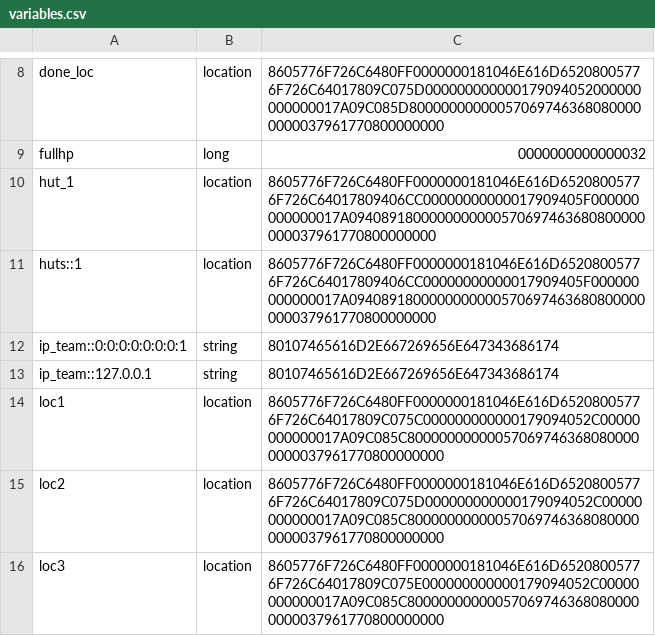
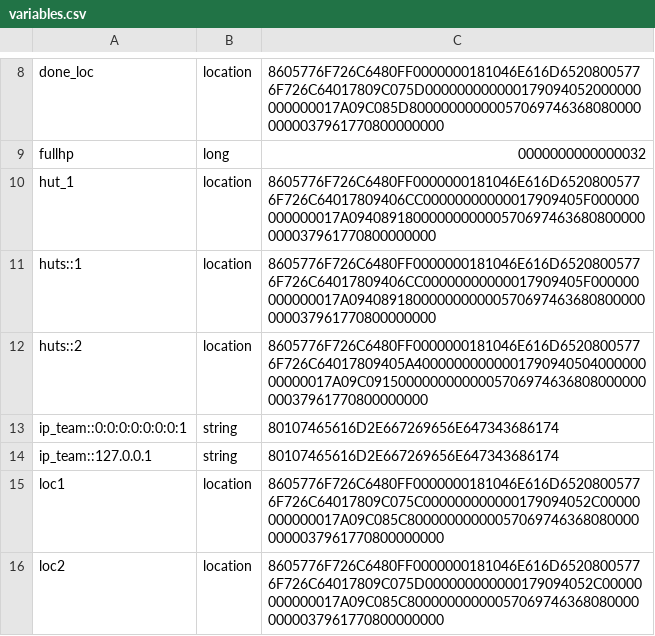
Before and after one commit to itaisinger/TwinVeils, a CSV file: servers/world server/plugins/Skript/variables.csv, drawn as a sheet; only a part is shown, gaps mark what is left out; the shorter side is filled out with more unchanged rows; the diff names each change by its address in the sheet, - before the commit and + after, or states it on an @@ line.

```diff
--- a/servers/world server/plugins/Skript/variables.csv
+++ b/servers/world server/plugins/Skript/variables.csv
+row 12: huts::2 | location | 8605776F726C6480FF0000000181046E616D65208005776F726C64017809405A4000000000000179094050400000000000017A09C0915000000000000570697463680800000000037961770800000000
```
Also changed, not shown: 56 other files.
